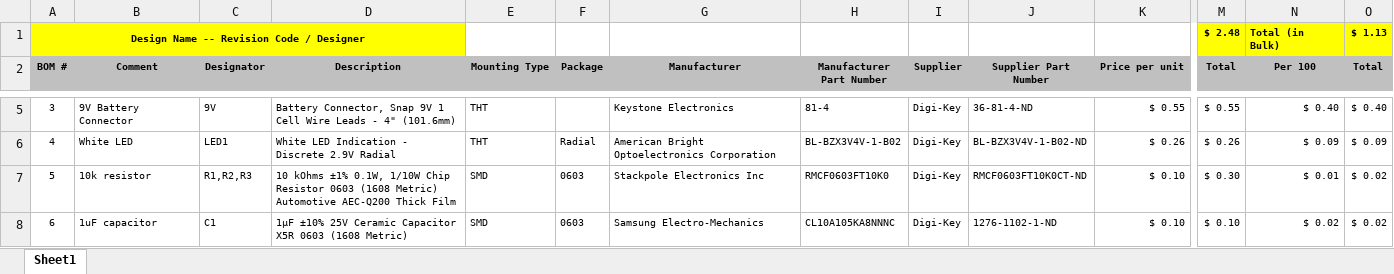
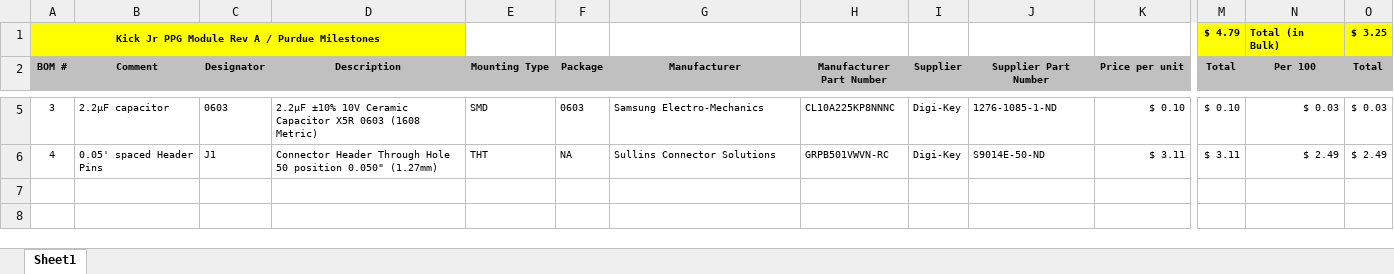
Before and after one commit to akiofujita/ShaqJr, an Excel workbook: Hardware/PPG-Module/ShaqJr-PPG-MODULE-BOM.xlsx, sheet Sheet1, drawn as a sheet; only a part is shown, gaps mark what is left out; values as stored, in another font and other column widths than the file's, no borders; removed rows and columns are numbered as before the commit, all else as after; rows hold the shown columns only; the diff covers the shown part only; the diff names each change by its address in the sheet, - before the commit and + after, or states it on an @@ line.

Commit message:
Added ppg module brd, sch and bom, and ex ino code

```diff
--- a/Hardware/PPG-Module/ShaqJr-PPG-MODULE-BOM.xlsx (sheet Sheet1)
+++ b/Hardware/PPG-Module/ShaqJr-PPG-MODULE-BOM.xlsx (sheet Sheet1)
-row 1: Design Name -- Revision Code / Designer |  |  |  |  |  |  |  |  |  |  | $ 2.48 | Total (in Bulk) | $ 1.13
+row 1: Kick Jr PPG Module Rev A / Purdue Milestones |  |  |  |  |  |  |  |  |  |  | $ 4.79 | Total (in Bulk) | $ 3.25
-B5 (Comment): 9V Battery Connector
+B5 (Comment): 2.2µF capacitor
-C5 (Designator): 9V
+C5 (Designator): 0603
-D5 (Description): Battery Connector, Snap 9V 1 Cell Wire Leads - 4" (101.6mm)
+D5 (Description): 2.2µF ±10% 10V Ceramic Capacitor X5R 0603 (1608 Metric)
-E5 (Mounting Type): THT
+E5 (Mounting Type): SMD
-F5 (Package): (empty)
+F5 (Package): 0603
-G5 (Manufacturer): Keystone Electronics
+G5 (Manufacturer): Samsung Electro-Mechanics
-H5 (Manufacturer Part Number): 81-4
+H5 (Manufacturer Part Number): CL10A225KP8NNNC
-J5 (Supplier Part Number): 36-81-4-ND
+J5 (Supplier Part Number): 1276-1085-1-ND
-K5 (Price per unit): $ 0.55
+K5 (Price per unit): $ 0.10
-M5 (Total): $ 0.55
+M5 (Total): $ 0.10
-N5 (Per 100): $ 0.40
+N5 (Per 100): $ 0.03
-O5 (Total): $ 0.40
+O5 (Total): $ 0.03
-B6 (Comment): White LED
+B6 (Comment): 0.05' spaced Header Pins
-C6 (Designator): LED1
+C6 (Designator): J1
-D6 (Description): White LED Indication - Discrete 2.9V Radial
+D6 (Description): Connector Header Through Hole 50 position 0.050" (1.27mm)
-F6 (Package): Radial
+F6 (Package): NA
-G6 (Manufacturer): American Bright Optoelectronics Corporation
+G6 (Manufacturer): Sullins Connector Solutions
-H6 (Manufacturer Part Number): BL-BZX3V4V-1-B02
+H6 (Manufacturer Part Number): GRPB501VWVN-RC
-J6 (Supplier Part Number): BL-BZX3V4V-1-B02-ND
+J6 (Supplier Part Number): S9014E-50-ND
-K6 (Price per unit): $ 0.26
+K6 (Price per unit): $ 3.11
-M6 (Total): $ 0.26
+M6 (Total): $ 3.11
-N6 (Per 100): $ 0.09
+N6 (Per 100): $ 2.49
-O6 (Total): $ 0.09
+O6 (Total): $ 2.49
-row 7: 5 | 10k resistor | R1,R2,R3 | 10 kOhms ±1% 0.1W, 1/10W Chip Resistor 0603 (1608 Metric) Automotive AEC-Q200 Thick Film | SMD | 0603 | Stackpole Electronics Inc | RMCF0603FT10K0 | Digi-Key | RMCF0603FT10K0CT-ND | $ 0.10 | $ 0.30 | $ 0.01 | $ 0.02
-row 8: 6 | 1uF capacitor | C1 | 1µF ±10% 25V Ceramic Capacitor X5R 0603 (1608 Metric) | SMD | 0603 | Samsung Electro-Mechanics | CL10A105KA8NNNC | Digi-Key | 1276-1102-1-ND | $ 0.10 | $ 0.10 | $ 0.02 | $ 0.02
```
Also changed, not shown: 23 edited cells elsewhere in this sheet, formulas that keep their value, 4 other files.
